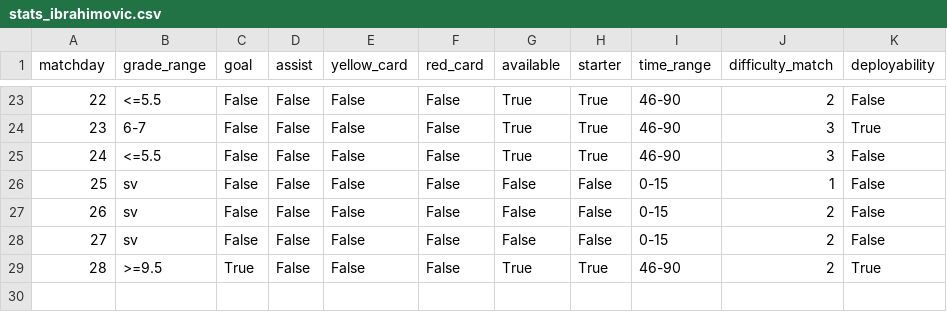
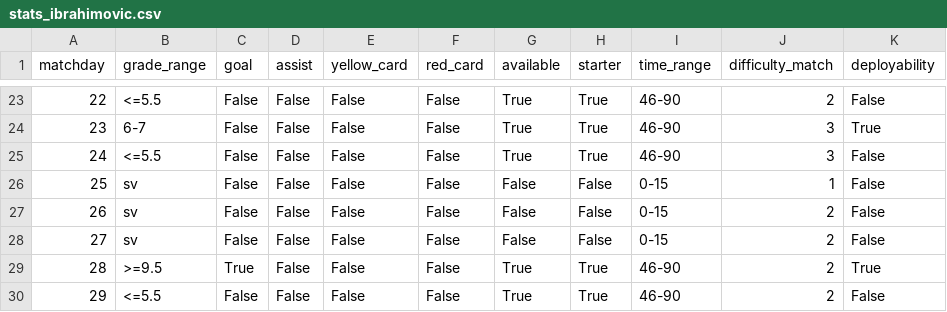
Before and after one commit to SalvoPisciotta/FantaBayesianNet, a CSV file: data/stats_ibrahimovic.csv, drawn as a sheet; only a part is shown, gaps mark what is left out.

```diff
--- a/data/stats_ibrahimovic.csv
+++ b/data/stats_ibrahimovic.csv
@@ -29 +29,2 @@ matchday,grade_range,goal,assist,yellow_card,red_card,available,starter,time_ran
 28,>=9.5,True,False,False,False,True,True,46-90,2,True
+29,<=5.5,False,False,False,False,True,True,46-90,2,False
```
Also changed, not shown: data/stats_barrow.csv, data/stats_belotti.csv, 27 other files.
